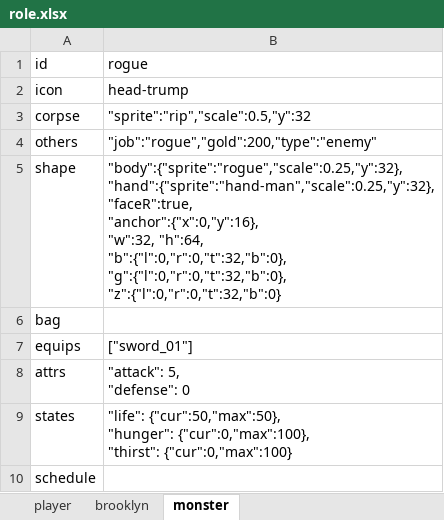
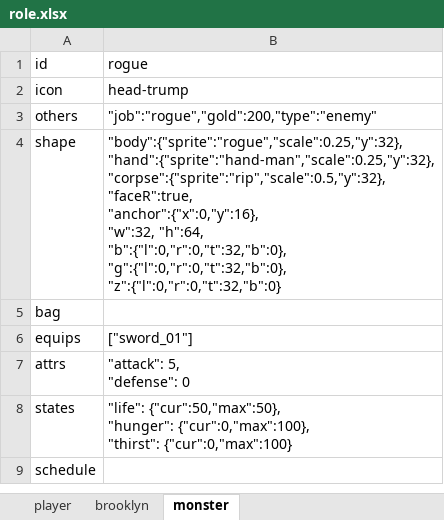
Before and after one commit to bwm0822/game_02, an Excel workbook: xls/role.xlsx, sheet monster, drawn as a sheet; values as stored, in another font and other column widths than the file's, no borders; removed rows and columns are numbered as before the commit, all else as after; ↵ is a line break in a cell; the diff names each change by its address in the sheet, - before the commit and + after, or states it on an @@ line.

```diff
--- a/xls/role.xlsx (sheet monster)
+++ b/xls/role.xlsx (sheet monster)
-row 3: corpse | "sprite":"rip","scale":0.5,"y":32
-B4 (rogue): "body":{"sprite":"rogue","scale":0.25,"y":32}, ↵ "hand":{"sprite":"hand-man","scale":0.25,"y":32}, ↵ "faceR":true, ↵ "anchor":{"x":0,"y":16},…
+B4 (rogue): "body":{"sprite":"rogue","scale":0.25,"y":32}, ↵ "hand":{"sprite":"hand-man","scale":0.25,"y":32}, ↵ "corpse":{"sprite":"rip","scale":0.5,"y":32}, ↵ "faceR":true, ↵ "anchor":{"x":0,"y":16},…
```
Also changed, not shown: sheet brooklyn, sheet player, 2 other files.
